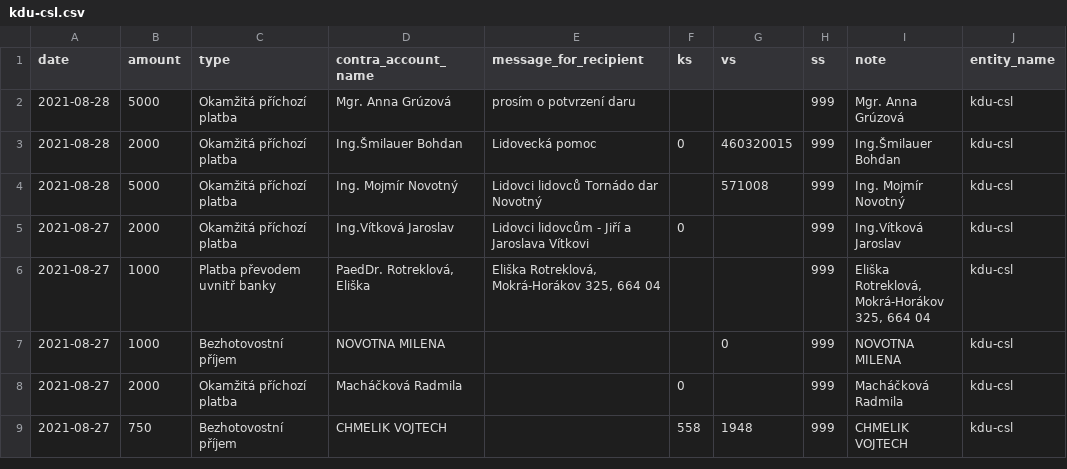
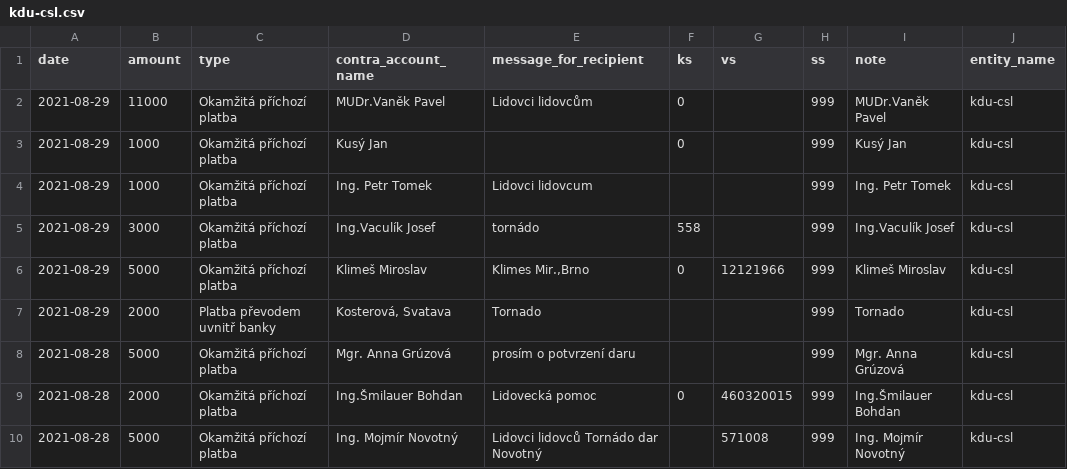
Before and after one commit to opop999/transparent_election_accounts, a CSV file: data/donation_accounts/individual_donation_accounts/kdu-csl.csv, drawn as a sheet; only a part is shown; the shorter side is filled out with more unchanged rows; the diff names each change by its address in the sheet, - before the commit and + after, or states it on an @@ line.

```diff
--- a/data/donation_accounts/individual_donation_accounts/kdu-csl.csv
+++ b/data/donation_accounts/individual_donation_accounts/kdu-csl.csv
+row 2: 2021-08-29 | 11000 | Okamžitá příchozí platba | MUDr.Vaněk Pavel | Lidovci lidovcům | 0 |  | 999 | MUDr.Vaněk Pavel | kdu-csl
+row 3: 2021-08-29 | 1000 | Okamžitá příchozí platba | Kusý Jan |  | 0 |  | 999 | Kusý Jan | kdu-csl
+row 4: 2021-08-29 | 1000 | Okamžitá příchozí platba | Ing. Petr Tomek | Lidovci lidovcum |  |  | 999 | Ing. Petr Tomek | kdu-csl
+row 5: 2021-08-29 | 3000 | Okamžitá příchozí platba | Ing.Vaculík Josef | tornádo | 558 |  | 999 | Ing.Vaculík Josef | kdu-csl
+row 6: 2021-08-29 | 5000 | Okamžitá příchozí platba | Klimeš Miroslav | Klimes Mir.,Brno | 0 | 12121966 | 999 | Klimeš Miroslav | kdu-csl
+row 7: 2021-08-29 | 2000 | Platba převodem uvnitř banky | Kosterová, Svatava | Tornado |  |  | 999 | Tornado | kdu-csl
```
Also changed, not shown: data/donation_accounts/individual_donation_accounts/prisaha.csv, data/donation_accounts/individual_donation_accounts/zeleni.csv, 33 other files.
